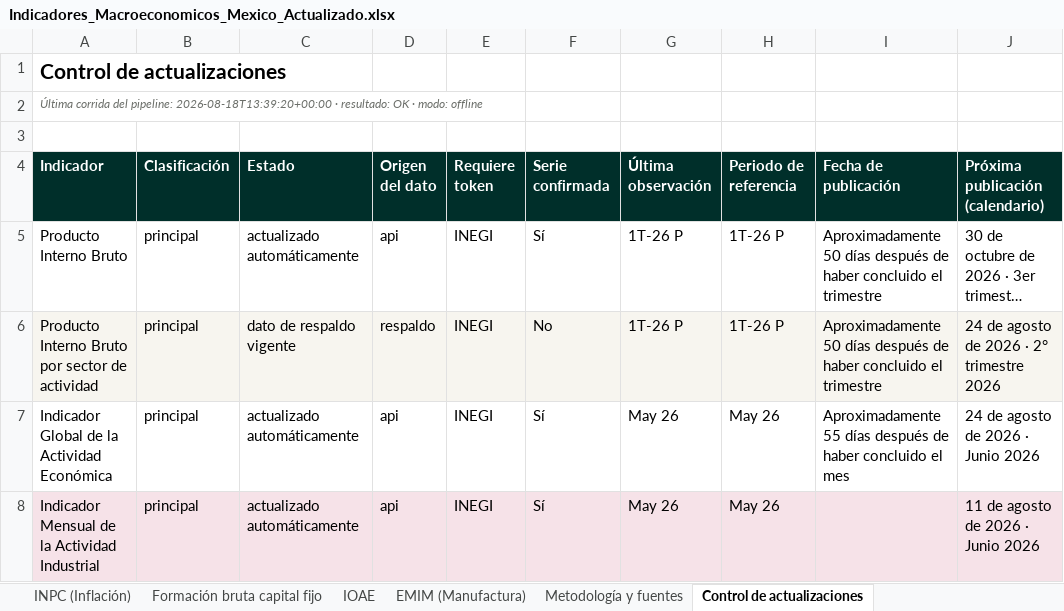
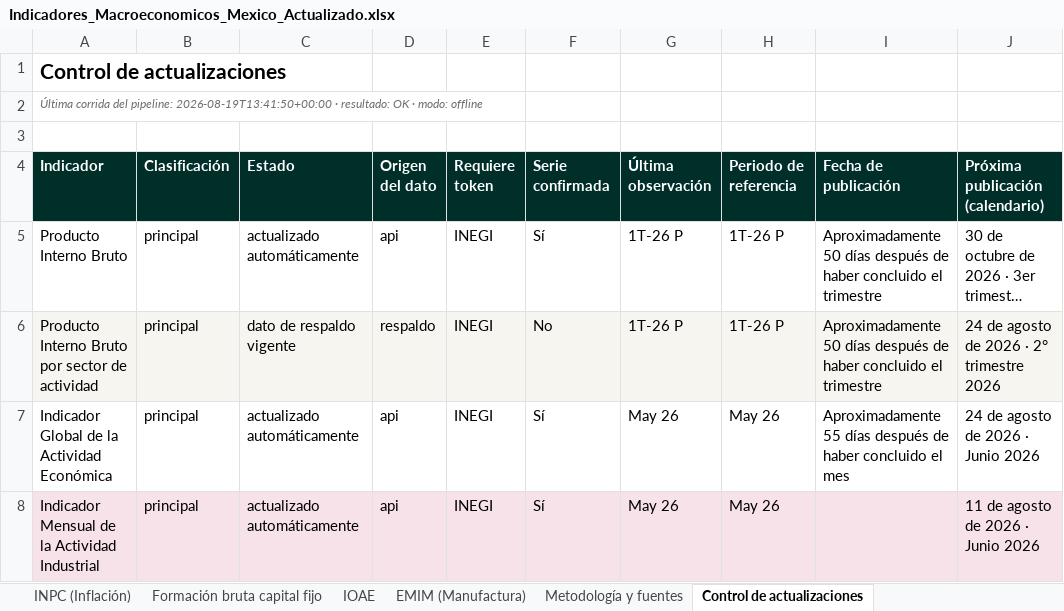
Before and after one commit to Miguelechave89/Indicadores_macroeconomicos_Mex, an Excel workbook: downloads/Indicadores_Macroeconomicos_Mexico_Actualizado.xlsx, sheet Control de actualizaciones, drawn as a sheet; only a part is shown; long unchanged cells end in …; values as stored, in another font and other column widths than the file's, no borders; the diff names each change by its address in the sheet, - before the commit and + after, or states it on an @@ line.

```diff
--- a/downloads/Indicadores_Macroeconomicos_Mexico_Actualizado.xlsx (sheet Control de actualizaciones)
+++ b/downloads/Indicadores_Macroeconomicos_Mexico_Actualizado.xlsx (sheet Control de actualizaciones)
-A2 (Indicador): …del pipeline: 2026-08-18T13:39:20+00:00 · resultado:…
+A2 (Indicador): …del pipeline: 2026-08-19T13:41:50+00:00 · resultado:…
```
Also changed, not shown: sheet Síntesis de coyuntura, 6 other files.
